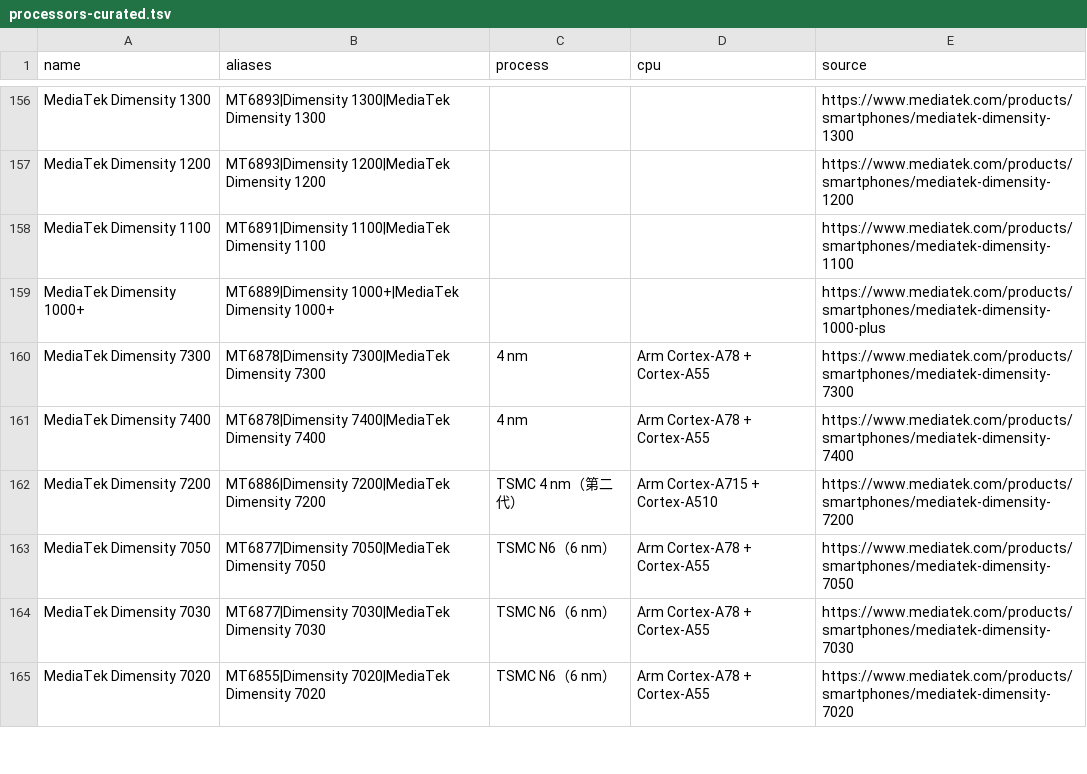
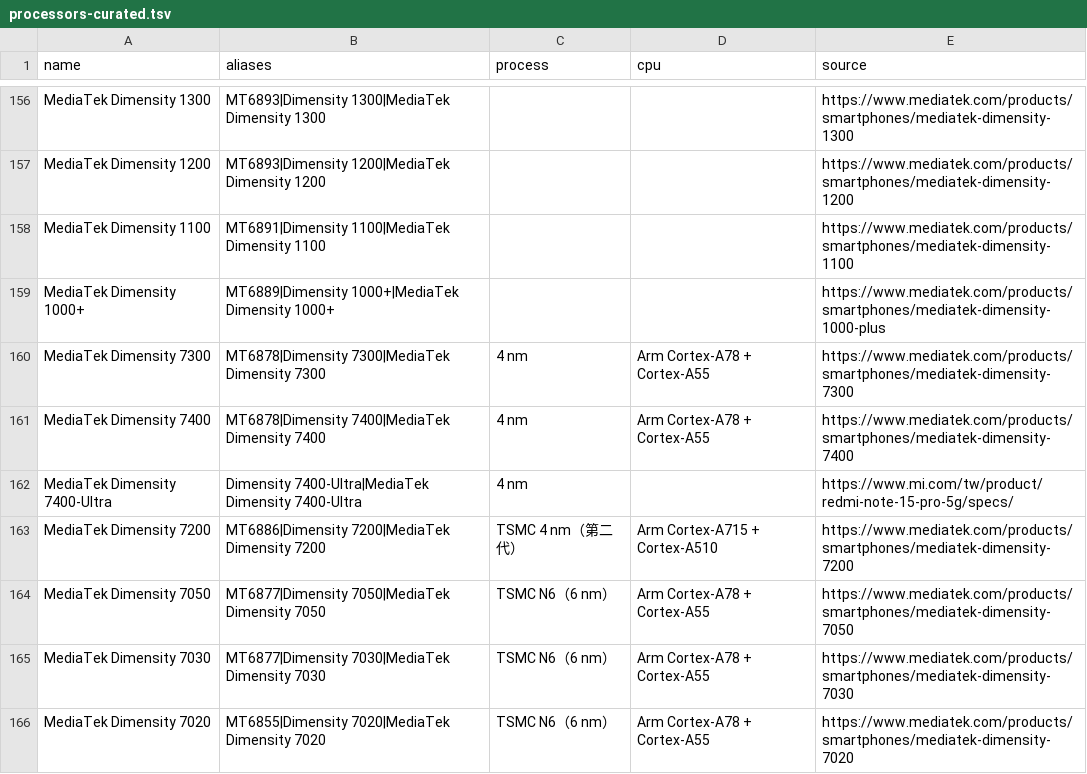
Before and after one commit to shadow11190/Galaxy-box, a TSV file: catalog/processors-curated.tsv, drawn as a sheet; only a part is shown, gaps mark what is left out; the diff names each change by its address in the sheet, - before the commit and + after, or states it on an @@ line.

```diff
--- a/catalog/processors-curated.tsv
+++ b/catalog/processors-curated.tsv
+row 162: MediaTek Dimensity 7400-Ultra | Dimensity 7400-Ultra|MediaTek Dimensity 7400-Ultra | 4 nm |  | https://www.mi.com/tw/product/redmi-note-15-pro-5g/specs/
```
Also changed, not shown: app/src/main/assets/cpu-details.tsv, app/src/main/assets/processor-phone-usage-2018plus.tsv, 39 other files.
